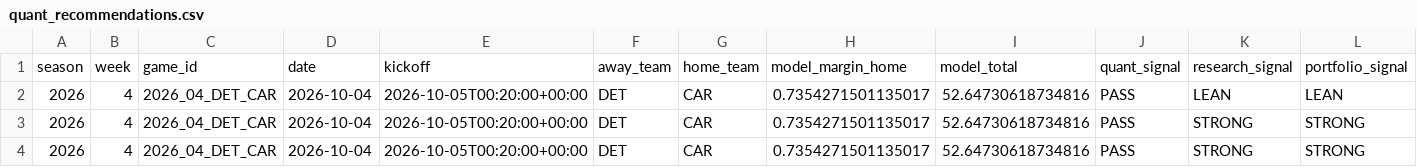
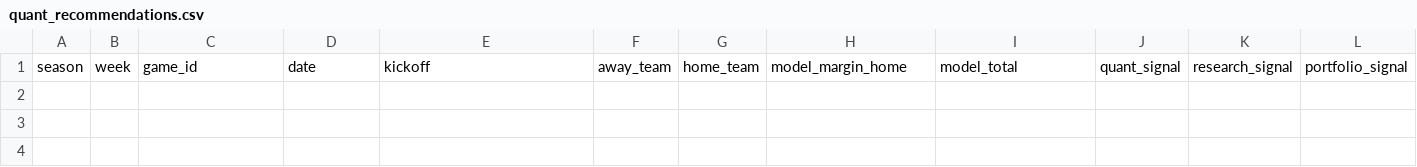
Before and after one commit to konnorharbin-star/harbin-nfl-analytics, a CSV file: outputs/quant_recommendations.csv, drawn as a sheet; only a part is shown; rows hold the shown columns only; the diff names each change by its address in the sheet, - before the commit and + after, or states it on an @@ line.

```diff
--- a/outputs/quant_recommendations.csv
+++ b/outputs/quant_recommendations.csv
-row 2: 2026 | 4 | 2026_04_DET_CAR | 2026-10-04 | 2026-10-05T00:20:00+00:00 | DET | CAR | 0.7354271501135017 | 52.64730618734816 | PASS | LEAN | LEAN
-row 3: 2026 | 4 | 2026_04_DET_CAR | 2026-10-04 | 2026-10-05T00:20:00+00:00 | DET | CAR | 0.7354271501135017 | 52.64730618734816 | PASS | STRONG | STRONG
-row 4: 2026 | 4 | 2026_04_DET_CAR | 2026-10-04 | 2026-10-05T00:20:00+00:00 | DET | CAR | 0.7354271501135017 | 52.64730618734816 | PASS | STRONG | STRONG
```
Also changed, not shown: docs/latest.csv, outputs/current_predictions.csv, 32 other files.
